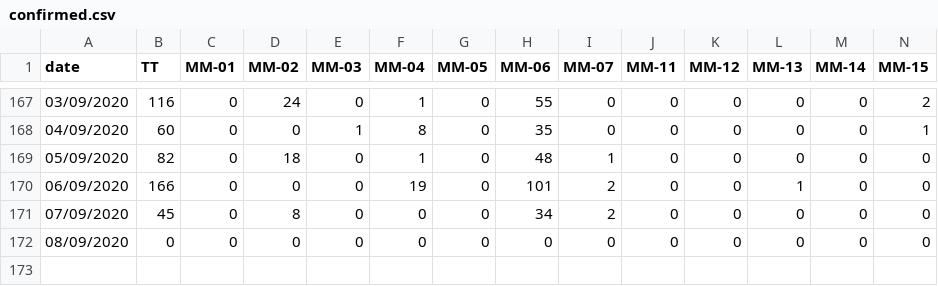
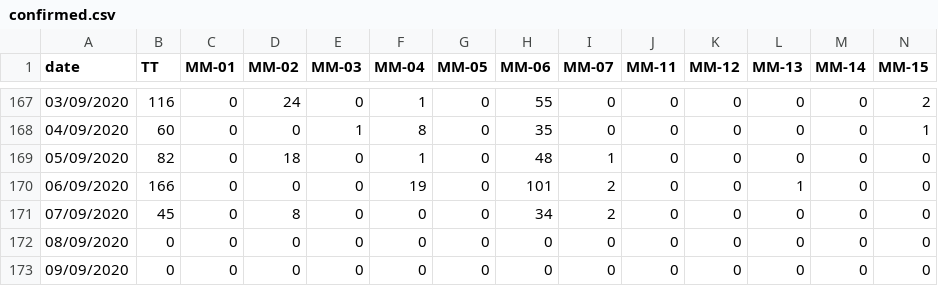
Before and after one commit to gipsycloud/covid19-api, a CSV file: states_daily_csv/confirmed.csv, drawn as a sheet; only a part is shown, gaps mark what is left out; rows hold the shown columns only; the diff names each change by its address in the sheet, - before the commit and + after, or states it on an @@ line.

Commit message:
data updated on - Tue Sep  8 17:33:29 UTC 2020

```diff
--- a/states_daily_csv/confirmed.csv
+++ b/states_daily_csv/confirmed.csv
+row 173: 09/09/2020 | 0 | 0 | 0 | 0 | 0 | 0 | 0 | 0 | 0 | 0 | 0 | 0 | 0
```
Also changed, not shown: states_daily_csv/deceased.csv, states_daily_csv/recovered.csv, 2 other files.
